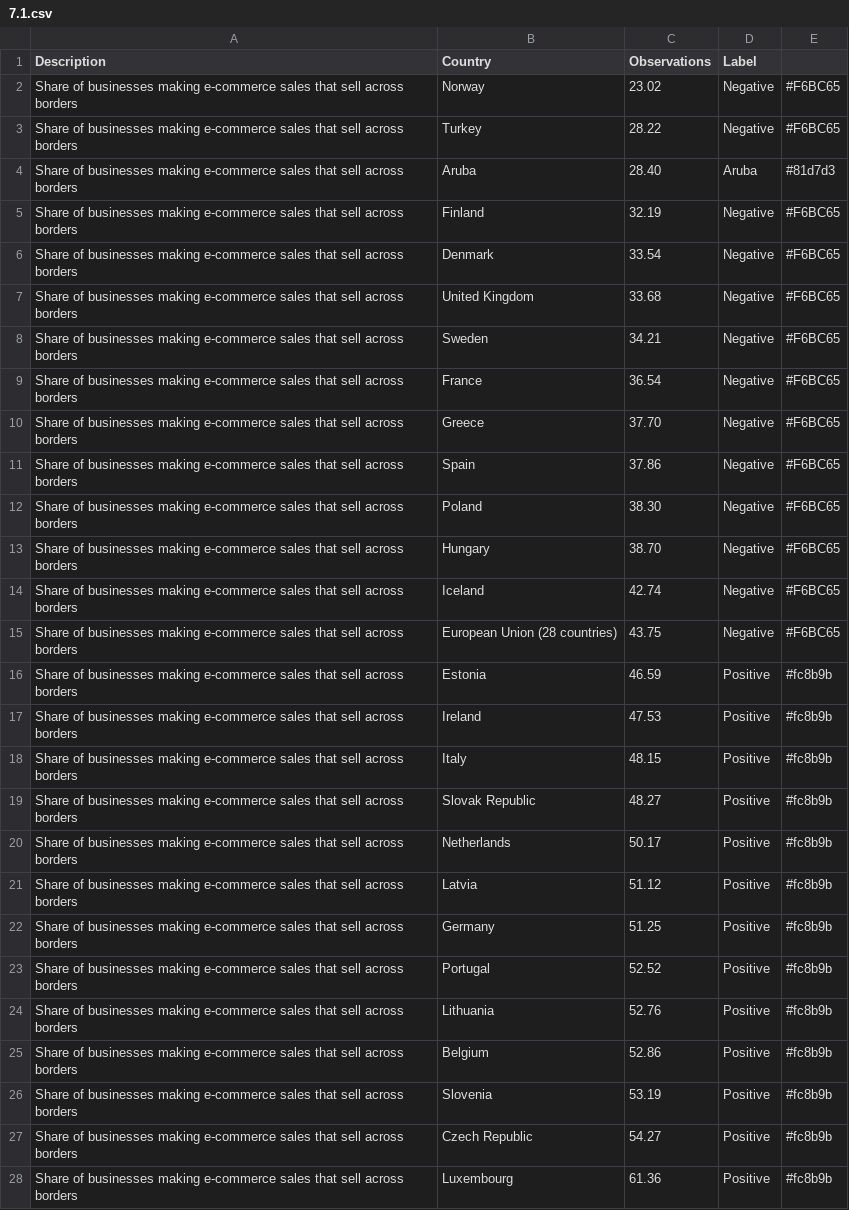
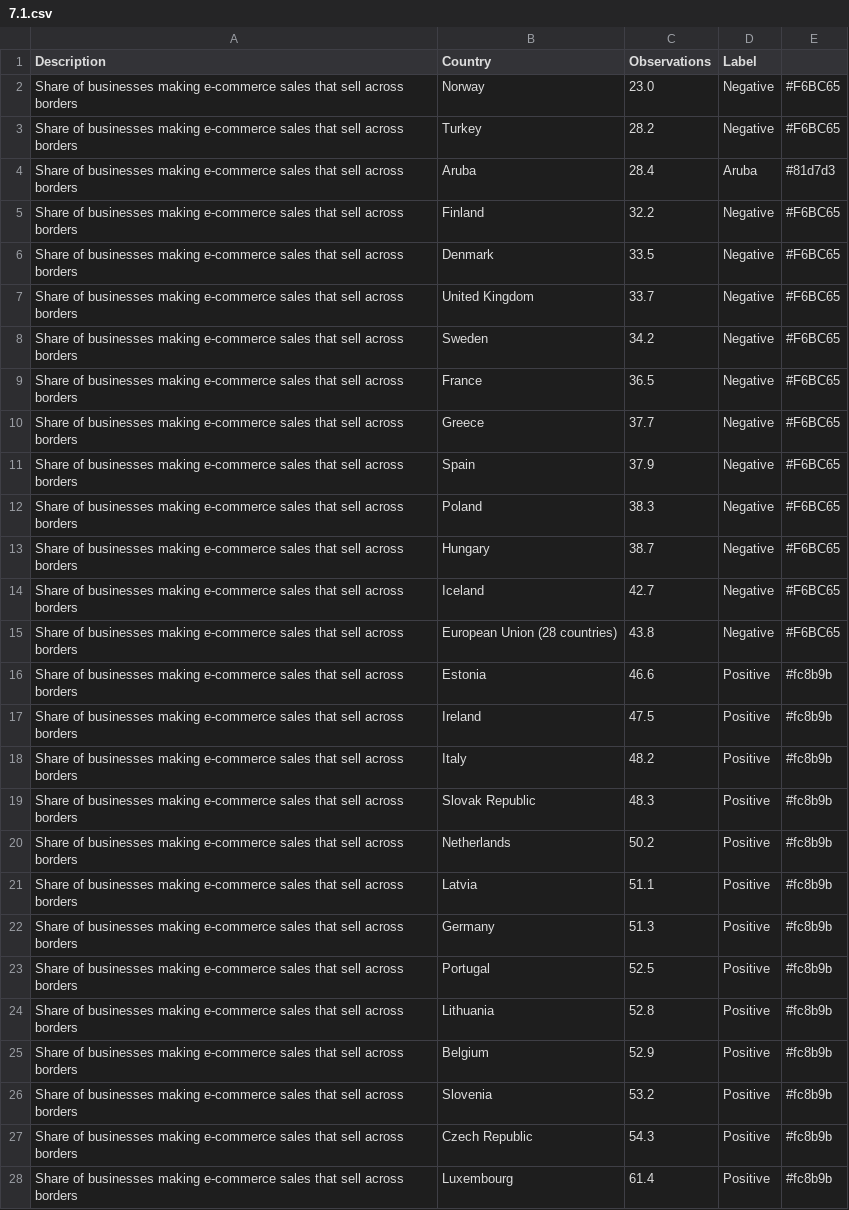
Before and after one commit to rendell/futura, a CSV file: 7.1.csv, drawn as a sheet; only a part is shown; the diff covers the shown part only.

Commit message:
Add files via upload

```diff
--- a/7.1.csv
+++ b/7.1.csv
@@ -1,28 +1,28 @@
 Description,Country,Observations,Label,
-Share of businesses making e-commerce sales that sell across borders,Norway,23.02,Negative,#F6BC65
-Share of businesses making e-commerce sales that sell across borders,Turkey,28.22,Negative,#F6BC65
-Share of businesses making e-commerce sales that sell across borders,Aruba,28.40,Aruba,#81d7d3
-Share of businesses making e-commerce sales that sell across borders,Finland,32.19,Negative,#F6BC65
-Share of businesses making e-commerce sales that sell across borders,Denmark,33.54,Negative,#F6BC65
-Share of businesses making e-commerce sales that sell across borders,United Kingdom,33.68,Negative,#F6BC65
-Share of businesses making e-commerce sales that sell across borders,Sweden,34.21,Negative,#F6BC65
-Share of businesses making e-commerce sales that sell across borders,France,36.54,Negative,#F6BC65
-Share of businesses making e-commerce sales that sell across borders,Greece,37.70,Negative,#F6BC65
-Share of businesses making e-commerce sales that sell across borders,Spain,37.86,Negative,#F6BC65
-Share of businesses making e-commerce sales that sell across borders,Poland,38.30,Negative,#F6BC65
-Share of businesses making e-commerce sales that sell across borders,Hungary,38.70,Negative,#F6BC65
-Share of businesses making e-commerce sales that sell across borders,Iceland,42.74,Negative,#F6BC65
-Share of businesses making e-commerce sales that sell across borders,European Union (28 countries),43.75,Negative,#F6BC65
-Share of businesses making e-commerce sales that sell across borders,Estonia,46.59,Positive,#fc8b9b
-Share of businesses making e-commerce sales that sell across borders,Ireland,47.53,Positive,#fc8b9b
-Share of businesses making e-commerce sales that sell across borders,Italy,48.15,Positive,#fc8b9b
-Share of businesses making e-commerce sales that sell across borders,Slovak Republic,48.27,Positive,#fc8b9b
-Share of businesses making e-commerce sales that sell across borders,Netherlands,50.17,Positive,#fc8b9b
-Share of businesses making e-commerce sales that sell across borders,Latvia,51.12,Positive,#fc8b9b
-Share of businesses making e-commerce sales that sell across borders,Germany,51.25,Positive,#fc8b9b
-Share of businesses making e-commerce sales that sell across borders,Portugal,52.52,Positive,#fc8b9b
-Share of businesses making e-commerce sales that sell across borders,Lithuania,52.76,Positive,#fc8b9b
-Share of businesses making e-commerce sales that sell across borders,Belgium,52.86,Positive,#fc8b9b
-Share of businesses making e-commerce sales that sell across borders,Slovenia,53.19,Positive,#fc8b9b
-Share of businesses making e-commerce sales that sell across borders,Czech Republic,54.27,Positive,#fc8b9b
-Share of businesses making e-commerce sales that sell across borders,Luxembourg,61.36,Positive,#fc8b9b
+Share of businesses making e-commerce sales that sell across borders,Norway,23.0,Negative,#F6BC65
+Share of businesses making e-commerce sales that sell across borders,Turkey,28.2,Negative,#F6BC65
+Share of businesses making e-commerce sales that sell across borders,Aruba,28.4,Aruba,#81d7d3
+Share of businesses making e-commerce sales that sell across borders,Finland,32.2,Negative,#F6BC65
+Share of businesses making e-commerce sales that sell across borders,Denmark,33.5,Negative,#F6BC65
+Share of businesses making e-commerce sales that sell across borders,United Kingdom,33.7,Negative,#F6BC65
+Share of businesses making e-commerce sales that sell across borders,Sweden,34.2,Negative,#F6BC65
+Share of businesses making e-commerce sales that sell across borders,France,36.5,Negative,#F6BC65
+Share of businesses making e-commerce sales that sell across borders,Greece,37.7,Negative,#F6BC65
+Share of businesses making e-commerce sales that sell across borders,Spain,37.9,Negative,#F6BC65
+Share of businesses making e-commerce sales that sell across borders,Poland,38.3,Negative,#F6BC65
+Share of businesses making e-commerce sales that sell across borders,Hungary,38.7,Negative,#F6BC65
+Share of businesses making e-commerce sales that sell across borders,Iceland,42.7,Negative,#F6BC65
+Share of businesses making e-commerce sales that sell across borders,European Union (28 countries),43.8,Negative,#F6BC65
+Share of businesses making e-commerce sales that sell across borders,Estonia,46.6,Positive,#fc8b9b
+Share of businesses making e-commerce sales that sell across borders,Ireland,47.5,Positive,#fc8b9b
+Share of businesses making e-commerce sales that sell across borders,Italy,48.2,Positive,#fc8b9b
+Share of businesses making e-commerce sales that sell across borders,Slovak Republic,48.3,Positive,#fc8b9b
+Share of businesses making e-commerce sales that sell across borders,Netherlands,50.2,Positive,#fc8b9b
+Share of businesses making e-commerce sales that sell across borders,Latvia,51.1,Positive,#fc8b9b
+Share of businesses making e-commerce sales that sell across borders,Germany,51.3,Positive,#fc8b9b
+Share of businesses making e-commerce sales that sell across borders,Portugal,52.5,Positive,#fc8b9b
+Share of businesses making e-commerce sales that sell across borders,Lithuania,52.8,Positive,#fc8b9b
+Share of businesses making e-commerce sales that sell across borders,Belgium,52.9,Positive,#fc8b9b
+Share of businesses making e-commerce sales that sell across borders,Slovenia,53.2,Positive,#fc8b9b
+Share of businesses making e-commerce sales that sell across borders,Czech Republic,54.3,Positive,#fc8b9b
+Share of businesses making e-commerce sales that sell across borders,Luxembourg,61.4,Positive,#fc8b9b
```
Also changed, not shown: 1 edited cell elsewhere in this file.
